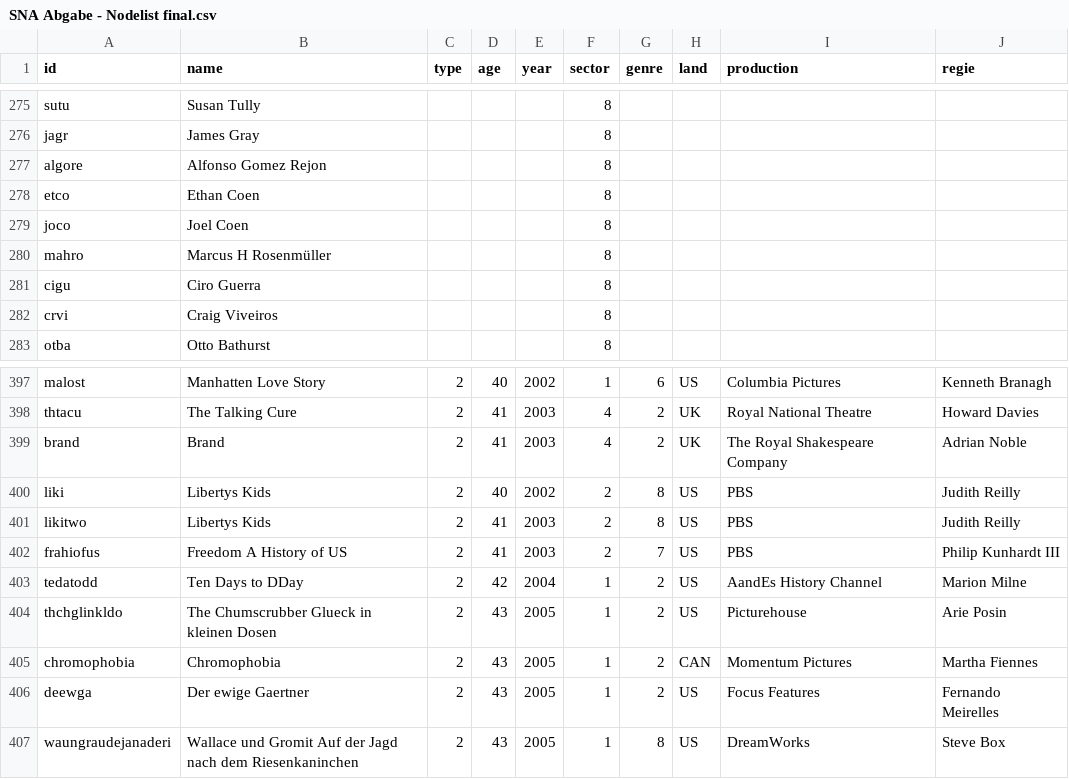
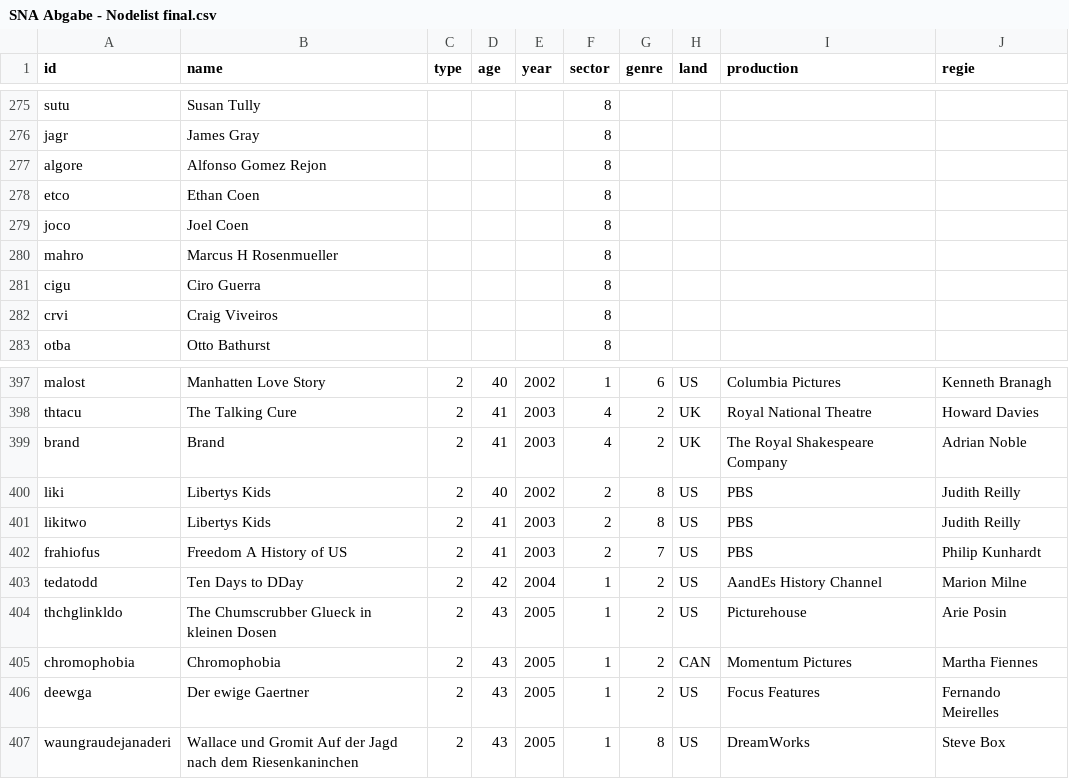
Before and after one commit to sh337hdm/harrypotterSNA, a CSV file: SNA Abgabe - Nodelist final.csv, drawn as a sheet; only a part is shown, gaps mark what is left out.

Commit message:
Update SNA Abgabe - Nodelist final.csv

```diff
--- a/SNA Abgabe - Nodelist final.csv
+++ b/SNA Abgabe - Nodelist final.csv
@@ -279,3 +279,3 @@ etco,Ethan Coen,,,,8,,,,
 joco,Joel Coen,,,,8,,,,
-mahro,Marcus H Rosenmüller,,,,8,,,,
+mahro,Marcus H Rosenmueller,,,,8,,,,
 cigu,Ciro Guerra,,,,8,,,,
@@ -401,3 +401,3 @@ liki,Libertys Kids,2,40,2002,2,8,US,PBS,Judith Reilly
 likitwo,Libertys Kids,2,41,2003,2,8,US,PBS,Judith Reilly
-frahiofus,Freedom A History of US,2,41,2003,2,7,US,PBS,Philip Kunhardt III
+frahiofus,Freedom A History of US,2,41,2003,2,7,US,PBS,Philip Kunhardt
 tedatodd,Ten Days to DDay,2,42,2004,1,2,US,AandEs History Channel,Marion Milne
```
